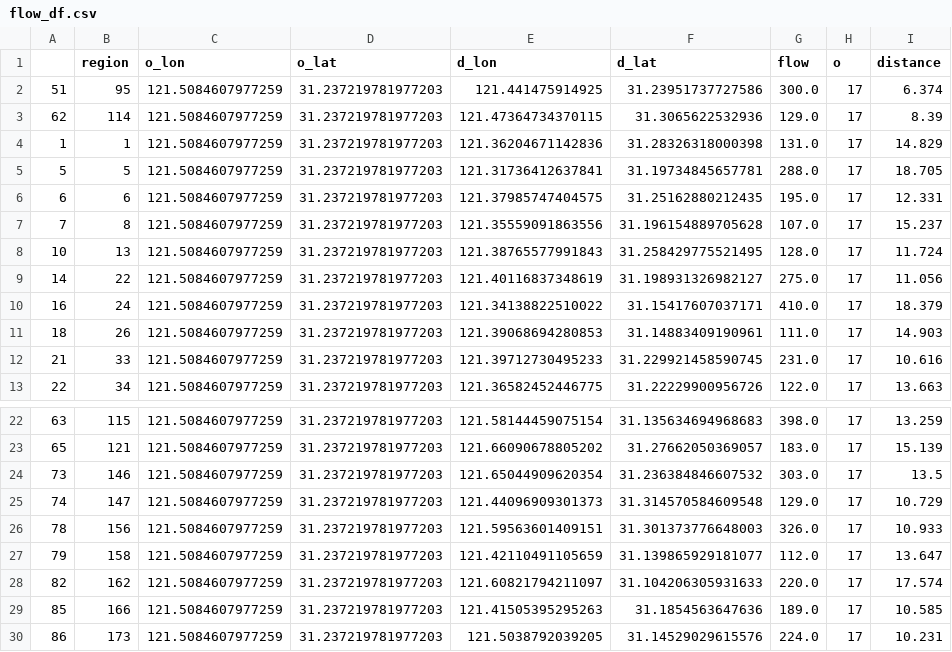
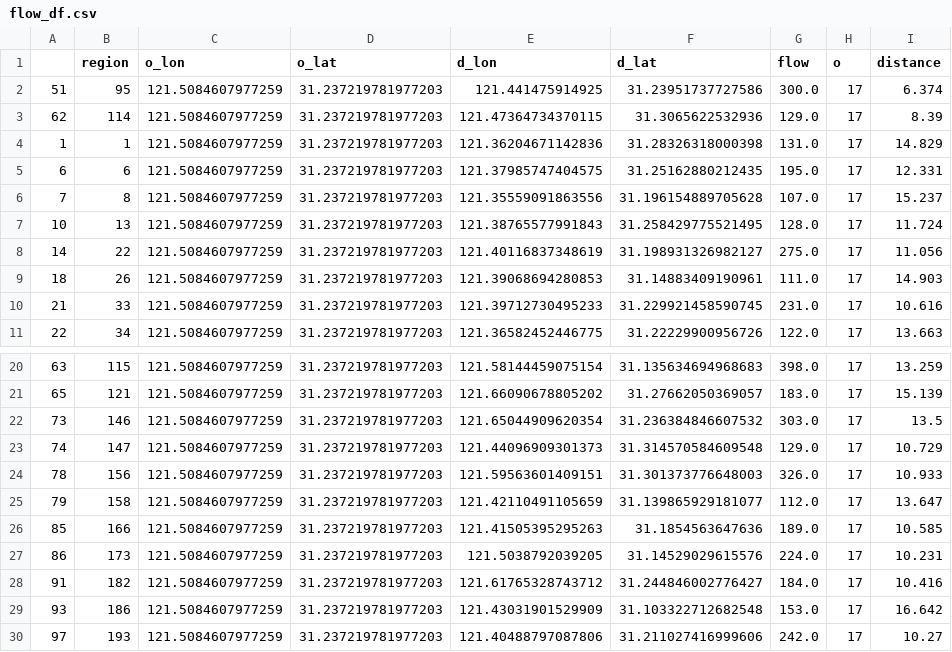
Before and after one commit to YuanYuan98/data_download, a CSV file: flow_df.csv, drawn as a sheet; only a part is shown, gaps mark what is left out; the shorter side is filled out with more unchanged rows.

Commit message:
Update flow_df.csv

```diff
--- a/flow_df.csv
+++ b/flow_df.csv
@@ -4,3 +4,2 @@
 1,1,121.5084607977259,31.237219781977203,121.36204671142836,31.28326318000398,131.0,17,14.829
-5,5,121.5084607977259,31.237219781977203,121.31736412637841,31.19734845657781,288.0,17,18.705
 6,6,121.5084607977259,31.237219781977203,121.37985747404575,31.25162880212435,195.0,17,12.331
@@ -9,3 +8,2 @@
 14,22,121.5084607977259,31.237219781977203,121.40116837348619,31.198931326982127,275.0,17,11.056
-16,24,121.5084607977259,31.237219781977203,121.34138822510022,31.15417607037171,410.0,17,18.379
 18,26,121.5084607977259,31.237219781977203,121.39068694280853,31.14883409190961,111.0,17,14.903
@@ -27,3 +25,2 @@
 79,158,121.5084607977259,31.237219781977203,121.42110491105659,31.139865929181077,112.0,17,13.647
-82,162,121.5084607977259,31.237219781977203,121.60821794211097,31.104206305931633,220.0,17,17.574
 85,166,121.5084607977259,31.237219781977203,121.41505395295263,31.1854563647636,189.0,17,10.585
```
